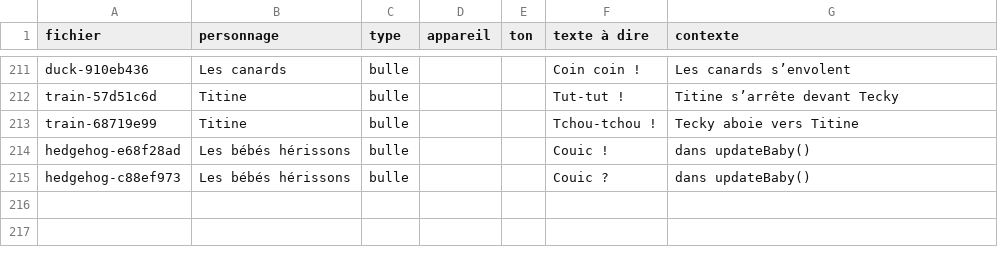
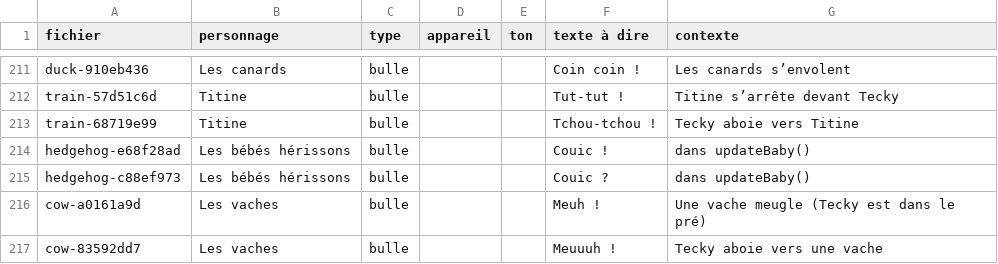
Before and after one commit to 3-14-Software/tecky-quest, a CSV file: voix/repliques.csv, drawn as a sheet; only a part is shown, gaps mark what is left out.

```diff
--- a/voix/repliques.csv
+++ b/voix/repliques.csv
@@ -215 +215,3 @@ hedgehog-e68f28ad;Les bébés hérissons;bulle;;;Couic !;dans updateBaby()
 hedgehog-c88ef973;Les bébés hérissons;bulle;;;Couic ?;dans updateBaby()
+cow-a0161a9d;Les vaches;bulle;;;Meuh !;Une vache meugle (Tecky est dans le pré)
+cow-83592dd7;Les vaches;bulle;;;Meuuuh !;Tecky aboie vers une vache
```
Also changed, not shown: 10 other files.
